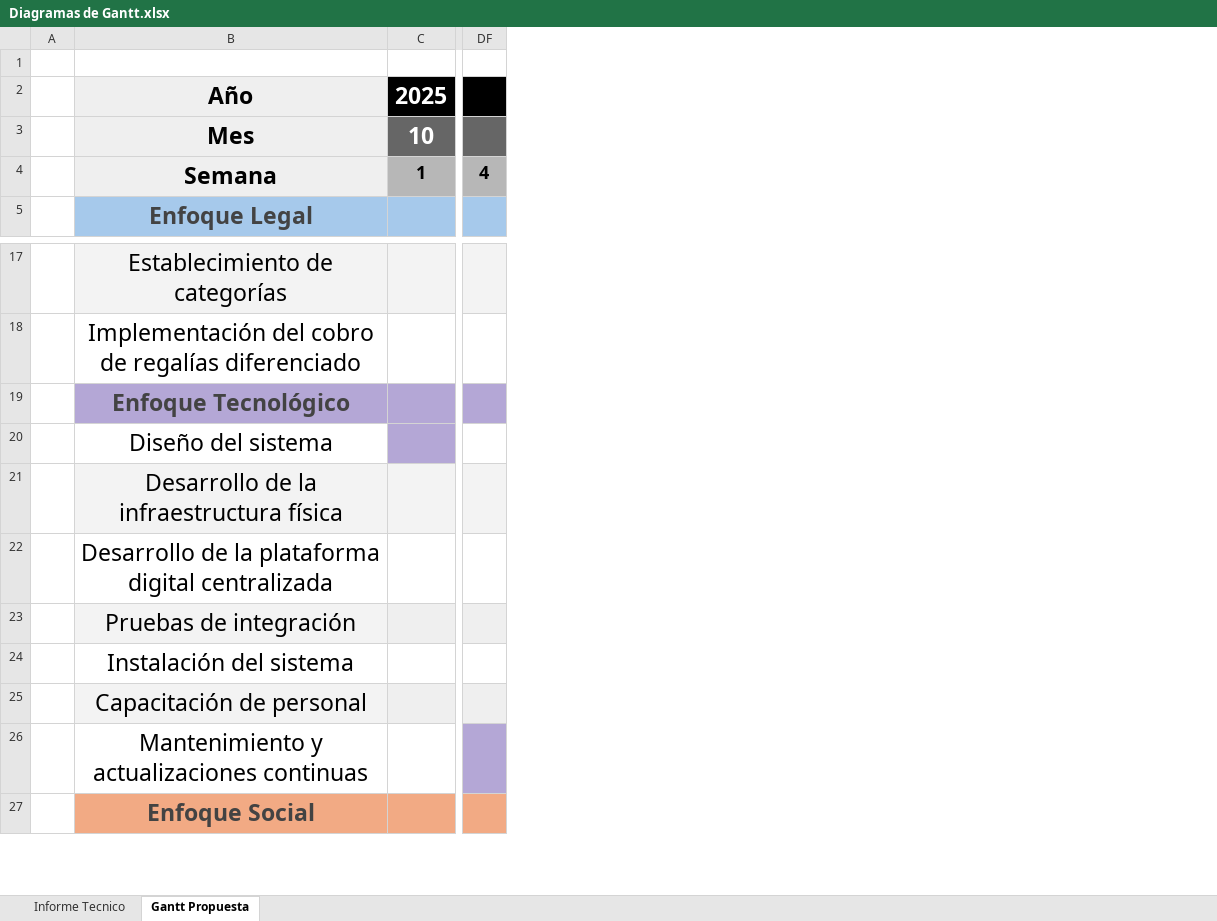
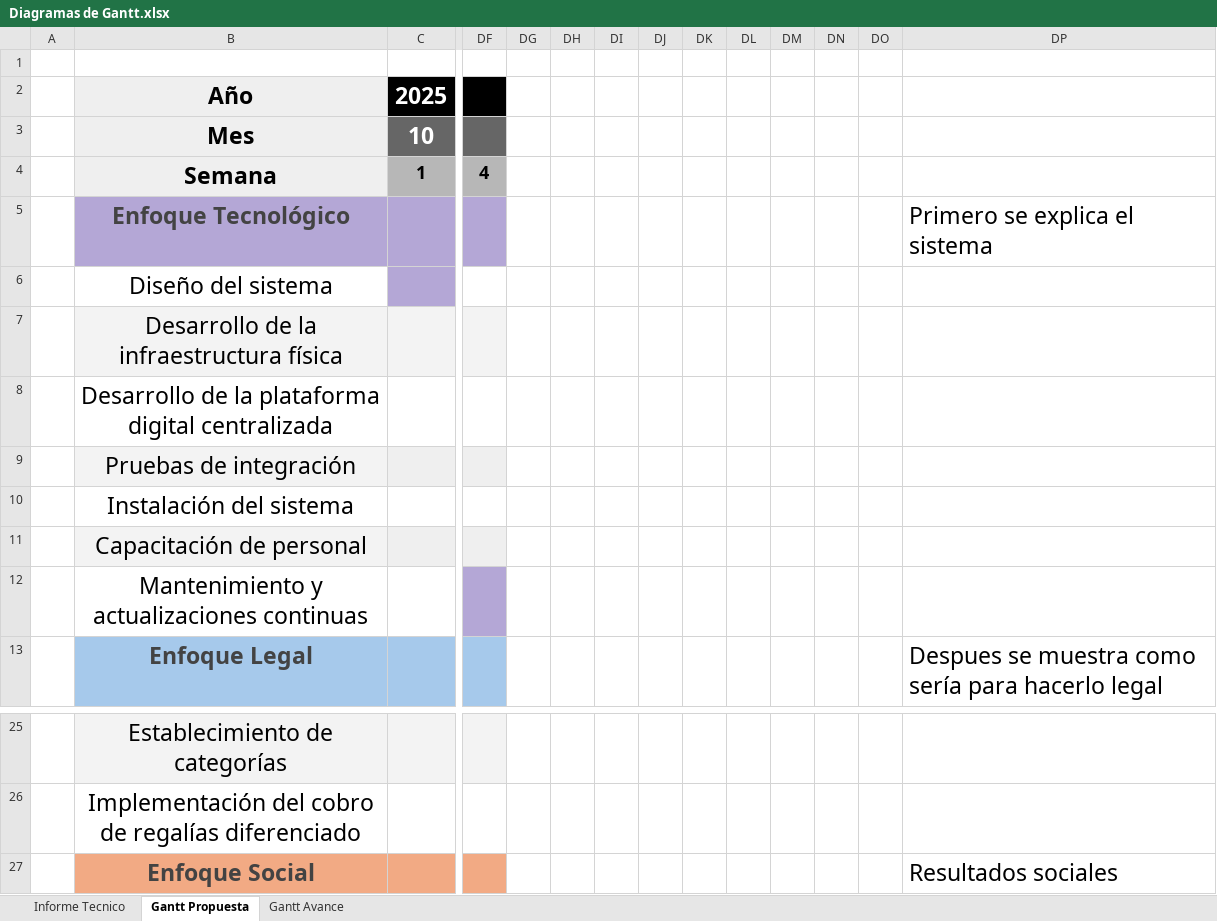
Before and after one commit to joacochanquia/ArchivoFacu, an Excel workbook: 10moSemestre/Redaccion/Diagramas de Gantt.xlsx, sheet Gantt Propuesta, drawn as a sheet; only a part is shown, gaps mark what is left out; values as stored, in another font and other column widths than the file's, no borders; conditional formats not drawn; the diff names each change by its address in the sheet, - before the commit and + after, or states it on an @@ line.

```diff
--- a/10moSemestre/Redaccion/Diagramas de Gantt.xlsx (sheet Gantt Propuesta)
+++ b/10moSemestre/Redaccion/Diagramas de Gantt.xlsx (sheet Gantt Propuesta)
+sheet tab: Gantt Avance
+column DG, empty
+column DH, empty
+column DI, empty
+column DJ, empty
+column DK, empty
+column DL, empty
+column DM, empty
+column DN, empty
+column DO, empty
+column DP, row 13: Despues se muestra como sería para hacerlo legal; row 27: Resultados sociales
@@ row 19 moved to row 5: Enfoque Tecnológico @@
@@ row 20 moved to row 6: Diseño del sistema @@
@@ row 21 moved to row 7: Desarrollo de la infraestructura física @@
@@ row 22 moved to row 8: Desarrollo de la plataforma digital cent… @@
@@ row 23 moved to row 9: Pruebas de integración @@
@@ row 24 moved to row 10: Instalación del sistema @@
@@ row 25 moved to row 11: Capacitación de personal @@
@@ row 26 moved to row 12: Mantenimiento y actualizaciones continua… @@
```
Also changed, not shown: 16 other files.
